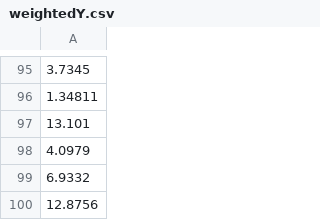
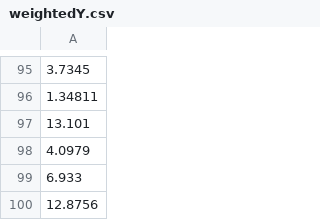
Before and after one commit to dharunvs/ML-Lab, a CSV file: weightedY.csv, drawn as a sheet; only a part is shown, gaps mark what is left out.

```diff
--- a/weightedY.csv
+++ b/weightedY.csv
@@ -98,3 +98,3 @@
 4.0979
-6.9332
+6.933
 12.8756
```
Also changed, not shown: 8 other files.
